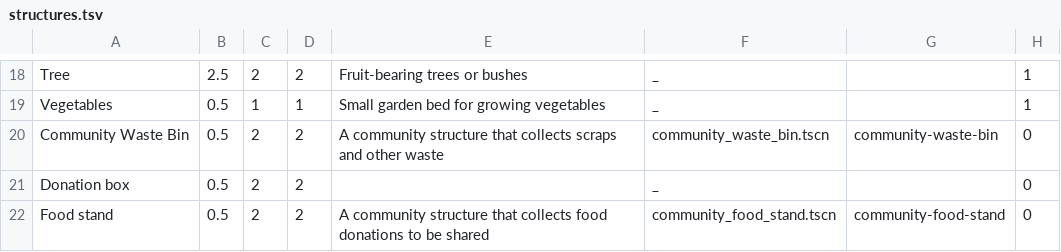
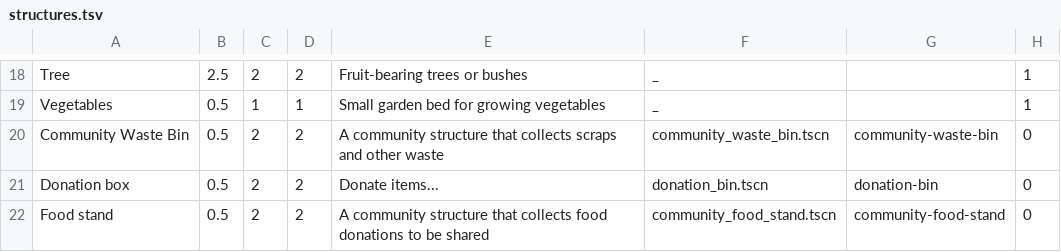
Before and after one commit to Screwloose-Games/solar-punk-jam, a TSV file: design/data/structures.tsv, drawn as a sheet; only a part is shown, gaps mark what is left out; the diff names each change by its address in the sheet, - before the commit and + after, or states it on an @@ line.

```diff
--- a/design/data/structures.tsv
+++ b/design/data/structures.tsv
-E21: (empty)
+E21: Donate items...
-F21: _
+F21: donation_bin.tscn
-G21: (empty)
+G21: donation-bin
```
Also changed, not shown: 5 other files.
